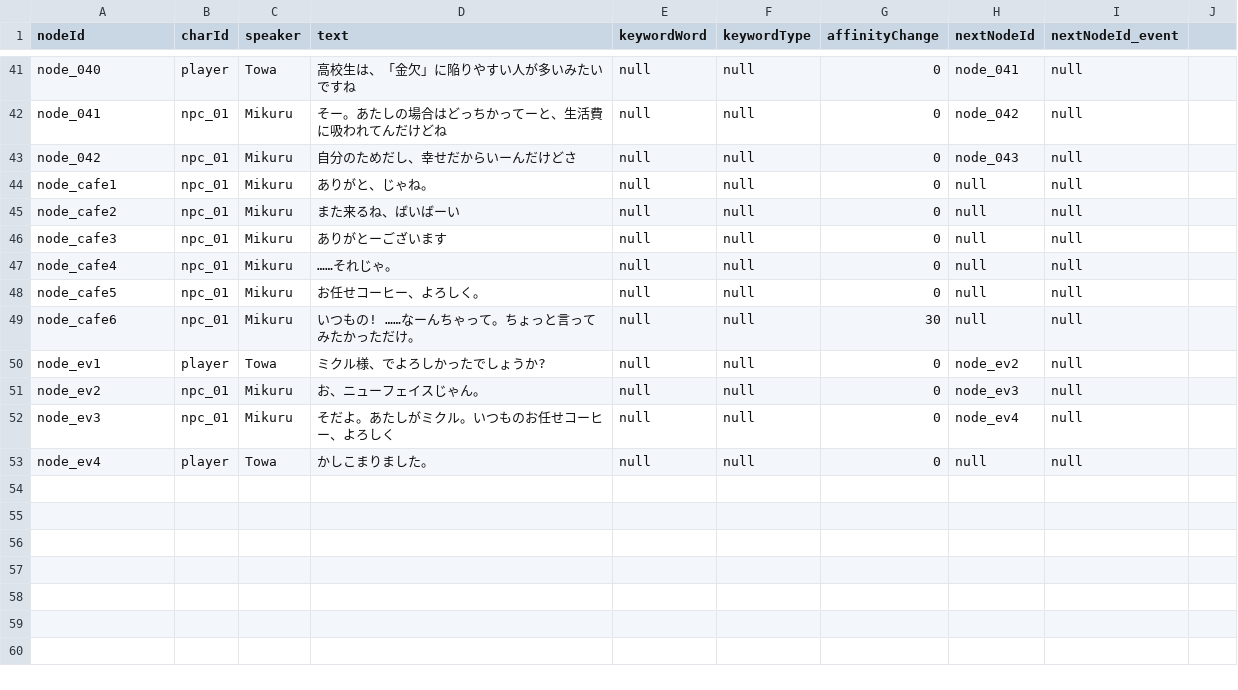
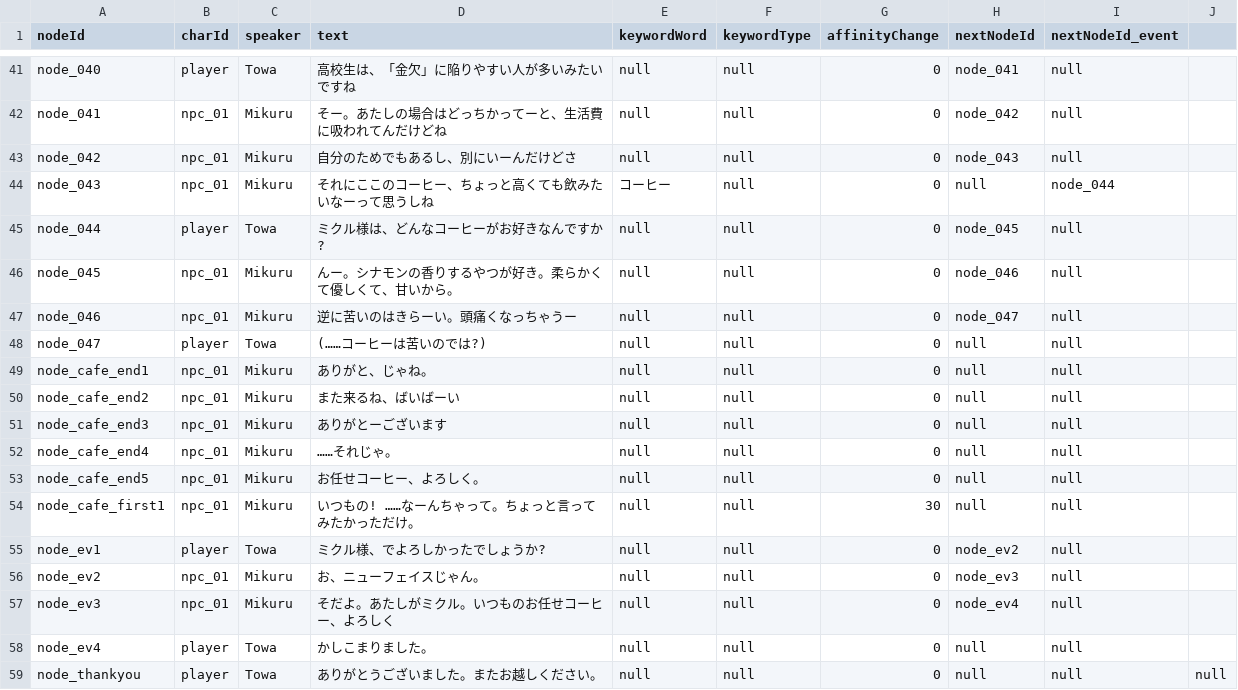
Before and after one commit to yui8y/yui8y, a CSV file: Assets/Resources/dialogue.csv, drawn as a sheet; only a part is shown, gaps mark what is left out; addresses are those after the commit; the diff names each change by its address in the sheet, - before the commit and + after, or states it on an @@ line.

```diff
--- a/Assets/Resources/dialogue.csv
+++ b/Assets/Resources/dialogue.csv
-D43 (text): 自分のためだし、幸せだからいーんだけどさ
+D43 (text): 自分のためでもあるし、別にいーんだけどさ
+row 44: node_043 | npc_01 | Mikuru | それにここのコーヒー、ちょっと高くても飲みたいなーって思うしね | コーヒー | null | 0 | null | node_044
+row 45: node_044 | player | Towa | ミクル様は、どんなコーヒーがお好きなんですか? | null | null | 0 | node_045 | null
+row 46: node_045 | npc_01 | Mikuru | んー。シナモンの香りするやつが好き。柔らかくて優しくて、甘いから。 | null | null | 0 | node_046 | null
+row 47: node_046 | npc_01 | Mikuru | 逆に苦いのはきらーい。頭痛くなっちゃうー | null | null | 0 | node_047 | null
+row 48: node_047 | player | Towa | (……コーヒーは苦いのでは?) | null | null | 0 | null | null
-A49 (nodeId): node_cafe1
+A49 (nodeId): node_cafe_end1
-A50 (nodeId): node_cafe2
+A50 (nodeId): node_cafe_end2
-A51 (nodeId): node_cafe3
+A51 (nodeId): node_cafe_end3
-A52 (nodeId): node_cafe4
+A52 (nodeId): node_cafe_end4
-A53 (nodeId): node_cafe5
+A53 (nodeId): node_cafe_end5
-A54 (nodeId): node_cafe6
+A54 (nodeId): node_cafe_first1
+row 59: node_thankyou | player | Towa | ありがとうございました。またお越しください。 | null | null | 0 | null | null | null
```
Also changed, not shown: Assets/Resources/customer.csv, 16 other files.
